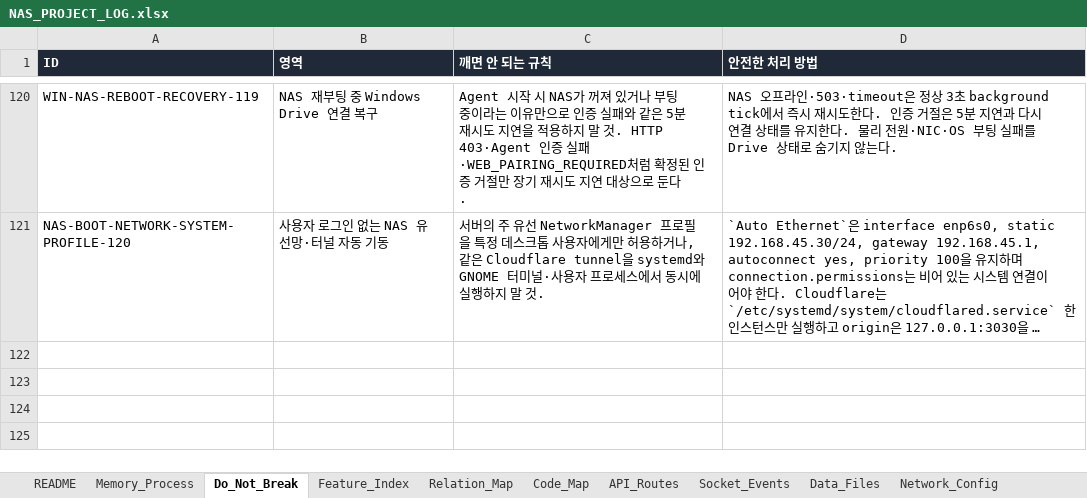
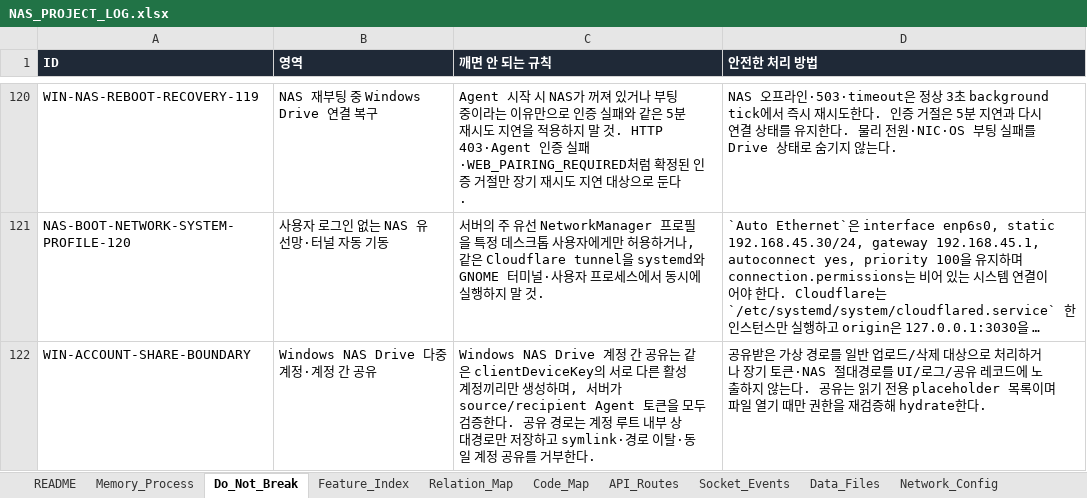
Before and after one commit to CLim020924/NAS_dev, an Excel workbook: docs/NAS_PROJECT_LOG.xlsx, sheet Do_Not_Break, drawn as a sheet; only a part is shown, gaps mark what is left out; long unchanged cells end in …; values as stored, in another font and other column widths than the file's, no borders; the diff names each change by its address in the sheet, - before the commit and + after, or states it on an @@ line.

Commit message:
feat: add multi-account drive sharing

```diff
--- a/docs/NAS_PROJECT_LOG.xlsx (sheet Do_Not_Break)
+++ b/docs/NAS_PROJECT_LOG.xlsx (sheet Do_Not_Break)
+row 122: WIN-ACCOUNT-SHARE-BOUNDARY | Windows NAS Drive 다중 계정·계정 간 공유 | Windows NAS Drive 계정 간 공유는 같은 clientDeviceKey의 서로 다른 활성 계정끼리만 생성하며, 서버가 source/recipient Agent 토큰을 모두 검증한다. 공유 경로는 계정 루트 내부 상대경로만 저장하고 symlink·경로 이탈·동일 계정 공유를 거부한다. | 공유받은 가상 경로를 일반 업로드/삭제 대상으로 처리하거나 장기 토큰·NAS 절대경로를 UI/로그/공유 레코드에 노출하지 않는다. 공유는 읽기 전용 placeholder 목록이며 파일 열기 때만 권한을 재검증해 hydrate한다.
```
Also changed, not shown: sheet Feature_Index, sheet Relation_Map, sheet Code_Map, 11 other files.
